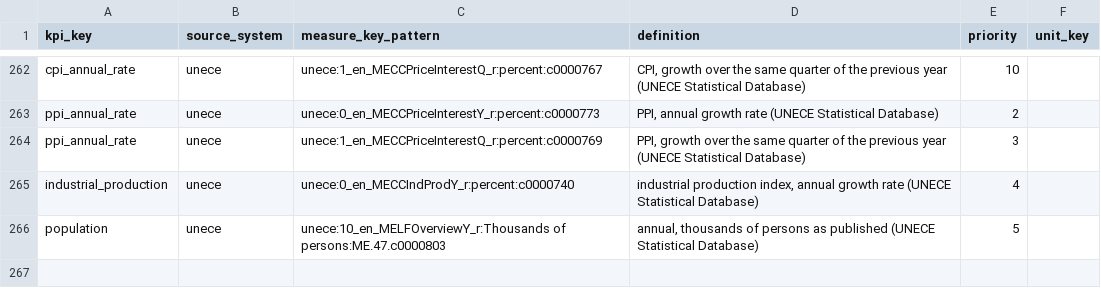
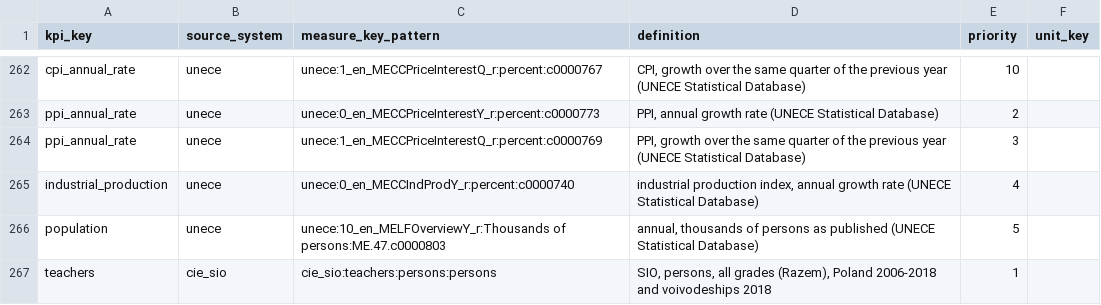
Before and after one commit to zohelo/zohelo-data, a CSV file: warehouse/seeds/kpi_measure.csv, drawn as a sheet; only a part is shown, gaps mark what is left out.

```diff
--- a/warehouse/seeds/kpi_measure.csv
+++ b/warehouse/seeds/kpi_measure.csv
@@ -266 +266,2 @@ industrial_production,unece,unece:0_en_MECCIndProdY_r:percent:c0000740,"industri
 population,unece,unece:10_en_MELFOverviewY_r:Thousands of persons:ME.47.c0000803,"annual, thousands of persons as published (UNECE Statistical Database)",5,
+teachers,cie_sio,cie_sio:teachers:persons:persons,"SIO, persons, all grades (Razem), Poland 2006-2018 and voivodeships 2018",1,
```
Also changed, not shown: warehouse/seeds/kpi.csv, warehouse/seeds/kpi_v2_map.csv, 22 other files.
